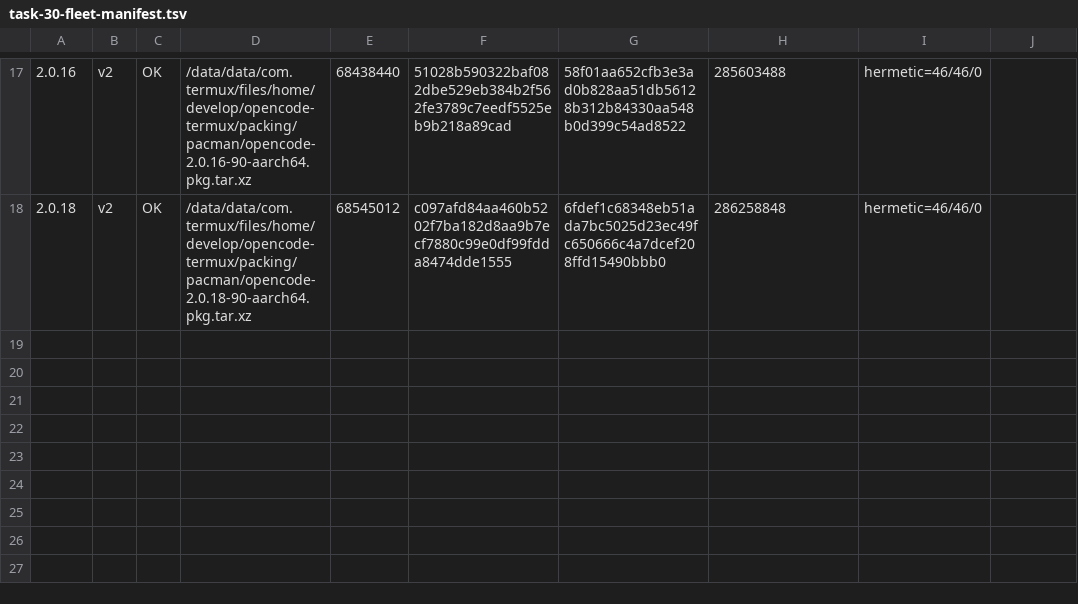
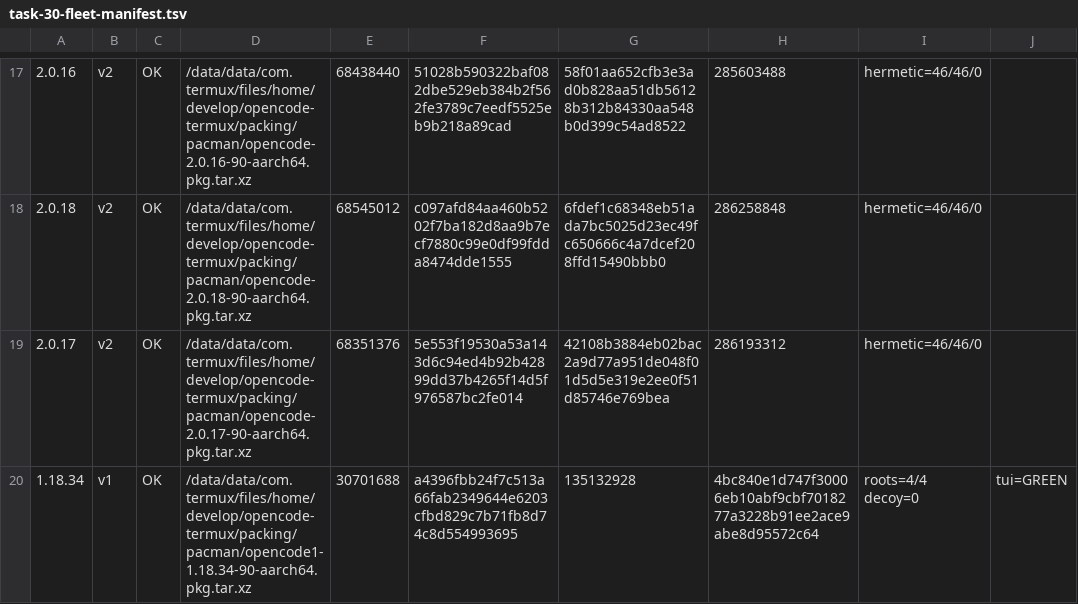
Before and after one commit to Hope2333/opencode-termux, a TSV file: .omo/evidence/a2-v1-effect-rebuild/task-30-fleet-manifest.tsv, drawn as a sheet; only a part is shown, gaps mark what is left out; the diff names each change by its address in the sheet, - before the commit and + after, or states it on an @@ line.

Commit message:
feat(task-30): v2 fleet 19/19 完成 + v1 pilot 1.18.34 GREEN
v2: 2.0.0-2.0.18 全 19 版 pkgrel=90 未压缩包 (零 UPX, hermetic 46/46/0 CLEAN 全版一致)
v1 pilot 1.18.34: 135132928 B 本体 / 30701688 B 包
  TUI 冒烟 GREEN (render 20480B@25s, ansi 13, DELTA_keys=4096>0, 零崩溃)
  隔离四根 4/4 落位; 命名空间零外泄

decoy 门禁修正(阶段A pilot 的判据过严会误杀):
  诱饵 cache 里 15 条 = bun 自身转译缓存 bun/@t@/*.pile, 非 opencode 数据
  A+ 只改 global.ts 四根派生, 管不到 bun 运行时的缓存路径推导
  对照实测: A2参照件(无A+bake) 诱饵 cfg=3922/data=7/state=2/cache=3 —— opencode
  四根被XDG 全量重定向(cache/opencode/bin, opencode/models.json) 才叫泄漏
  改为判「诱饵下出现 opencode1|opencode 命名空间路径 = FAIL」, bun 缓存记 informational

```diff
--- a/.omo/evidence/a2-v1-effect-rebuild/task-30-fleet-manifest.tsv
+++ b/.omo/evidence/a2-v1-effect-rebuild/task-30-fleet-manifest.tsv
+row 19: 2.0.17 | v2 | OK | /data/data/com.termux/files/home/develop/opencode-termux/packing/pacman/opencode-2.0.17-90-aarch64.pkg.tar.xz | 68351376 | 5e553f19530a53a143d6c94ed4b92b42899dd37b4265f14d5f976587bc2fe014 | 42108b3884eb02bac2a9d77a951de048f01d5d5e319e2ee0f51d85746e769bea | 286193312 | hermetic=46/46/0
+row 20: 1.18.34 | v1 | OK | /data/data/com.termux/files/home/develop/opencode-termux/packing/pacman/opencode1-1.18.34-90-aarch64.pkg.tar.xz | 30701688 | a4396fbb24f7c513a66fab2349644e6203cfbd829c7b71fb8d74c8d554993695 | 135132928 | 4bc840e1d747f30006eb10abf9cbf7018277a3228b91ee2ace9abe8d95572c64 | roots=4/4 decoy=0 | tui=GREEN
```
Also changed, not shown: 2 other files.
